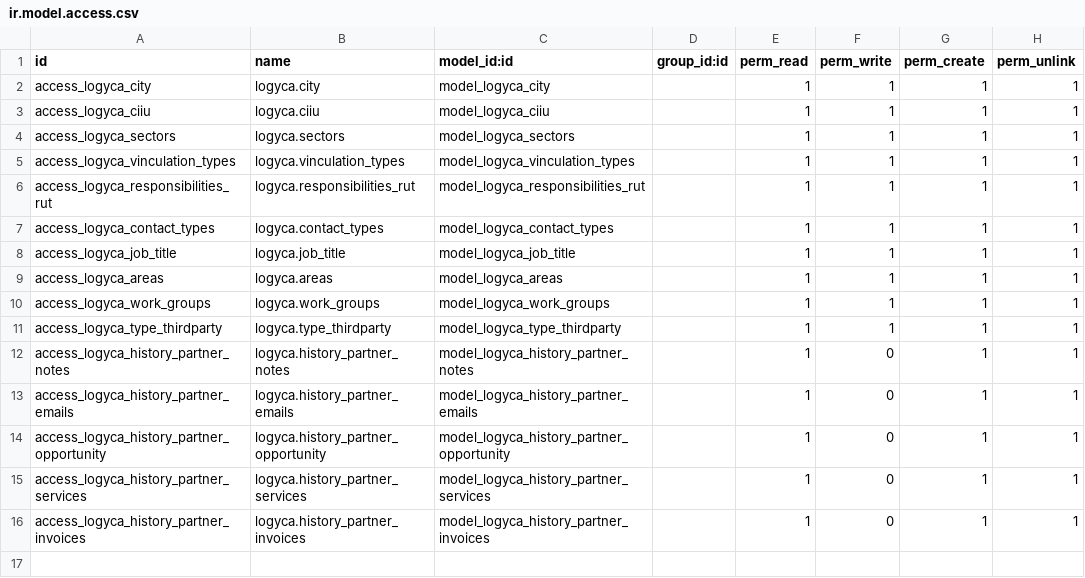
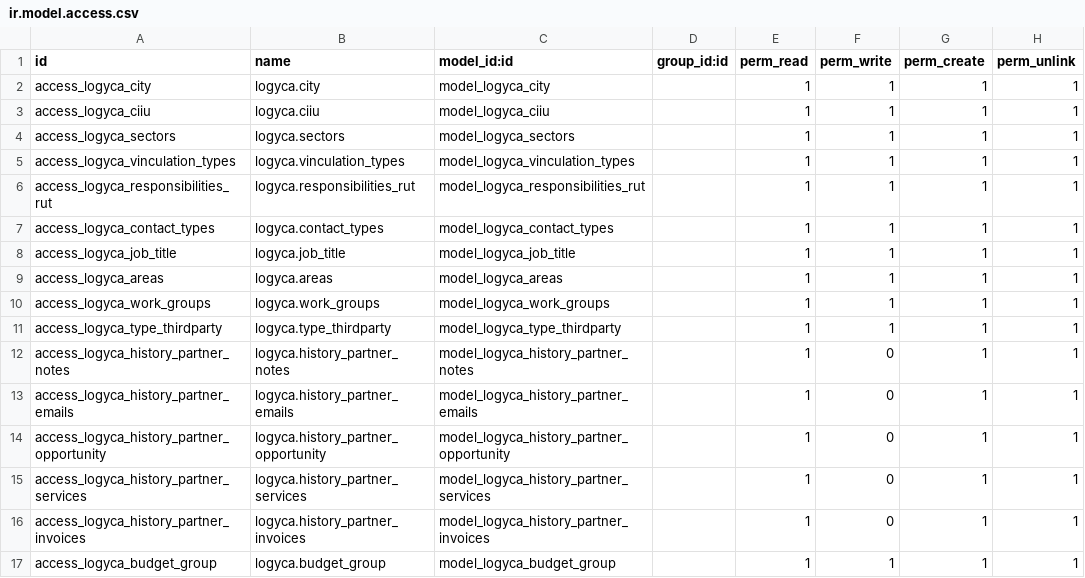
Before and after one commit to jslogyca/Logyca, a CSV file: logyca/security/ir.model.access.csv, drawn as a sheet.

Commit message:
Se agrega el modelo budget_group
Se agrega el modelo budget_group y su respectiva lógica, vistas y menus.

```diff
--- a/logyca/security/ir.model.access.csv
+++ b/logyca/security/ir.model.access.csv
@@ -16 +16,2 @@ access_logyca_history_partner_services,logyca.history_partner_services,model_log
 access_logyca_history_partner_invoices,logyca.history_partner_invoices,model_logyca_history_partner_invoices,,1,0,1,1
+access_logyca_budget_group,logyca.budget_group,model_logyca_budget_group,,1,1,1,1
```
Also changed, not shown: 4 other files.
